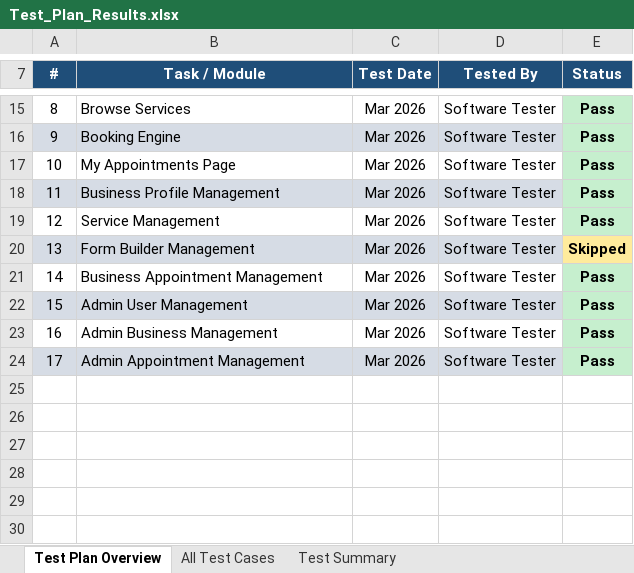
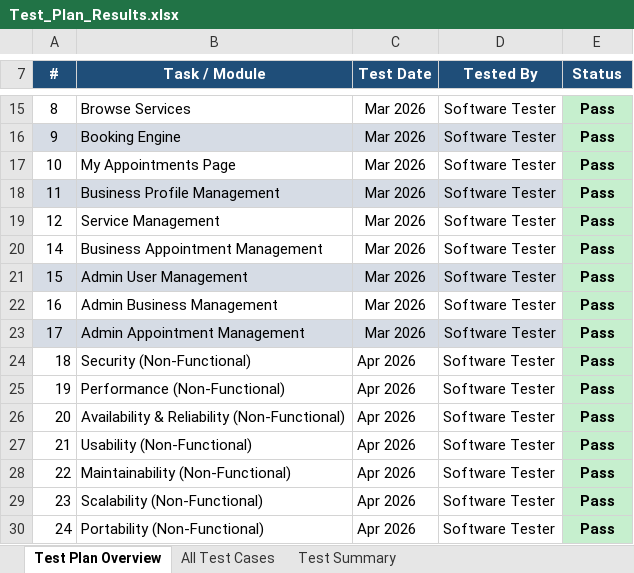
Before and after one commit to yazankaakeh/doctor-system, an Excel workbook: Test_Plan_Results.xlsx, sheet Test Plan Overview, drawn as a sheet; only a part is shown, gaps mark what is left out; values as stored, in another font and other column widths than the file's, no borders; removed rows and columns are numbered as before the commit, all else as after; the diff names each change by its address in the sheet, - before the commit and + after, or states it on an @@ line.

Commit message:
Update Test_Plan_Results.xlsx

```diff
--- a/Test_Plan_Results.xlsx (sheet Test Plan Overview)
+++ b/Test_Plan_Results.xlsx (sheet Test Plan Overview)
-row 20: 13 | Form Builder Management | Mar 2026 | Software Tester | Skipped
+row 24: 18 | Security (Non-Functional) | Apr 2026 | Software Tester | Pass
+row 25: 19 | Performance (Non-Functional) | Apr 2026 | Software Tester | Pass
+row 26: 20 | Availability & Reliability (Non-Functional) | Apr 2026 | Software Tester | Pass
+row 27: 21 | Usability (Non-Functional) | Apr 2026 | Software Tester | Pass
+row 28: 22 | Maintainability (Non-Functional) | Apr 2026 | Software Tester | Pass
+row 29: 23 | Scalability (Non-Functional) | Apr 2026 | Software Tester | Pass
+row 30: 24 | Portability (Non-Functional) | Apr 2026 | Software Tester | Pass
```
Also changed, not shown: sheet All Test Cases, sheet Test Summary, formulas that keep their value.
